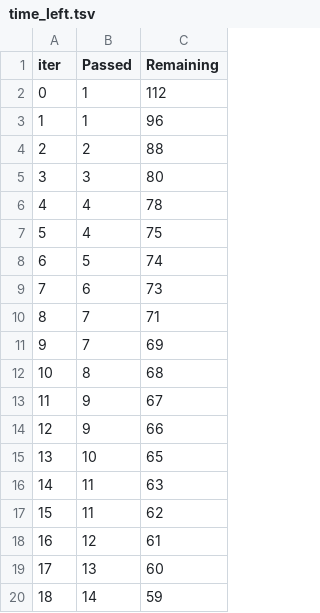
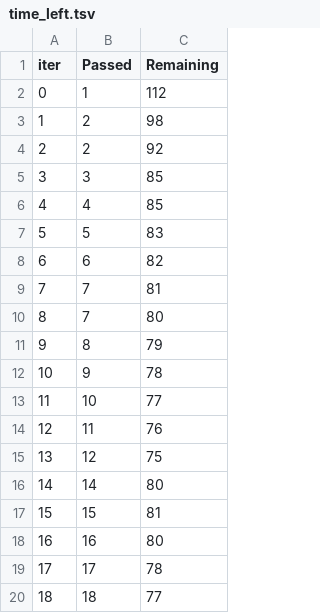
Before and after one commit to Dwivedi-1823/mlproject, a TSV file: catboost_info/time_left.tsv, drawn as a sheet; only a part is shown; the diff covers the shown part only.

```diff
--- a/catboost_info/time_left.tsv
+++ b/catboost_info/time_left.tsv
@@ -2,19 +2,19 @@ iter	Passed	Remaining
 0	1	112
-1	1	96
-2	2	88
-3	3	80
-4	4	78
-5	4	75
-6	5	74
-7	6	73
-8	7	71
-9	7	69
-10	8	68
-11	9	67
-12	9	66
-13	10	65
-14	11	63
-15	11	62
-16	12	61
-17	13	60
-18	14	59
+1	2	98
+2	2	92
+3	3	85
+4	4	85
+5	5	83
+6	6	82
+7	7	81
+8	7	80
+9	8	79
+10	9	78
+11	10	77
+12	11	76
+13	12	75
+14	14	80
+15	15	81
+16	16	80
+17	17	78
+18	18	77
```
Also changed, not shown: 161 edited cells elsewhere in this file, 6 other files.
